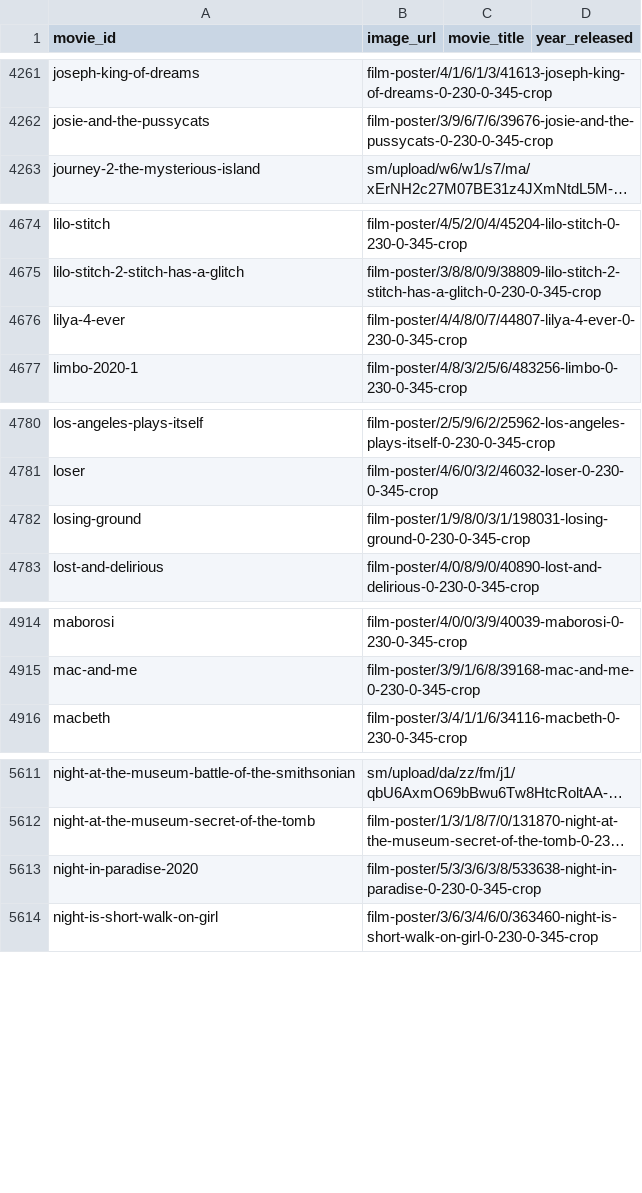
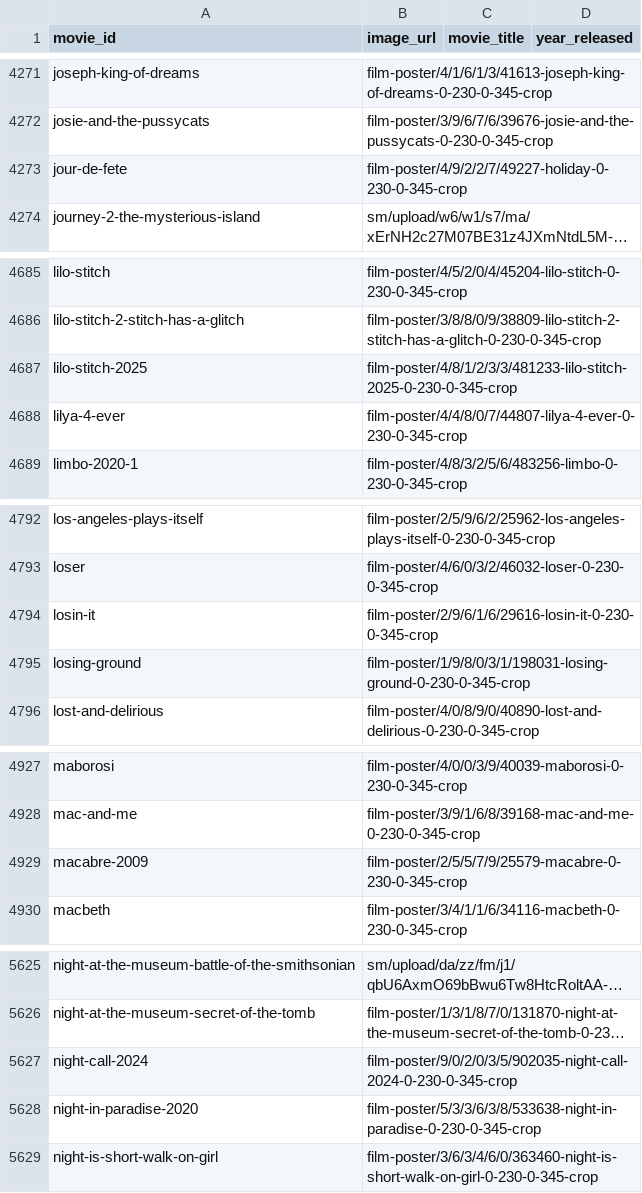
Before and after one commit to LarissaCancella/letterboxd_recommender_api, a CSV file: data/movie_data.csv, drawn as a sheet; only a part is shown, gaps mark what is left out; long unchanged cells end in …; the diff covers the shown part only; the diff names each change by its address in the sheet, - before the commit and + after, or states it on an @@ line.

```diff
--- a/data/movie_data.csv
+++ b/data/movie_data.csv
+row 4273: jour-de-fete | film-poster/4/9/2/2/7/49227-holiday-0-230-0-345-crop
+row 4687: lilo-stitch-2025 | film-poster/4/8/1/2/3/3/481233-lilo-stitch-2025-0-230-0-345-crop
+row 4794: losin-it | film-poster/2/9/6/1/6/29616-losin-it-0-230-0-345-crop
+row 4929: macabre-2009 | film-poster/2/5/5/7/9/25579-macabre-0-230-0-345-crop
+row 5627: night-call-2024 | film-poster/9/0/2/0/3/5/902035-night-call-2024-0-230-0-345-crop
```
Also changed, not shown: 16 added rows elsewhere in this file, data/review_counts.csv, data/training_data.csv.
